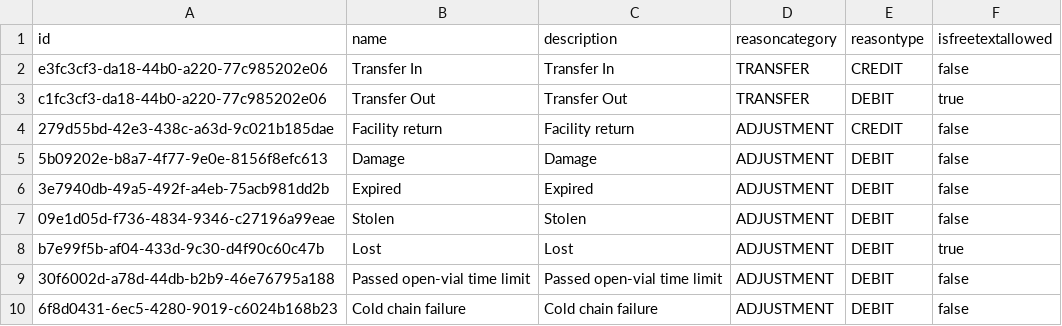
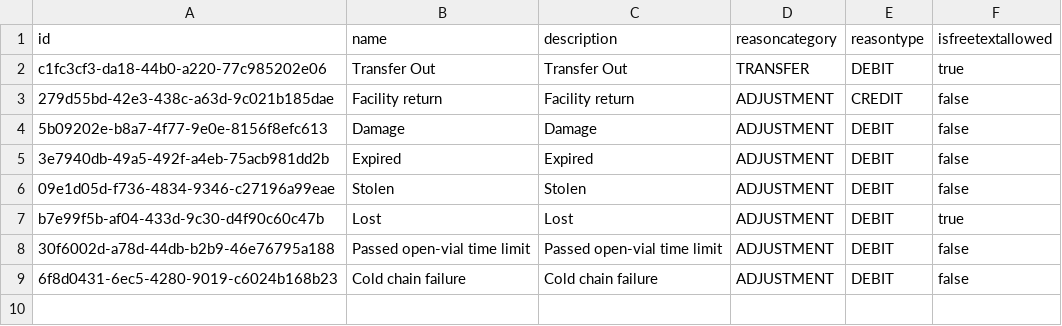
Before and after one commit to OpenLMIS/openlmis-stockmanagement, a CSV file: src/main/resources/db/demo-data/stockmanagement.stock_card_line_item_reasons.csv, drawn as a sheet.

Commit message:
OLMIS-5569: Moved reason TRANSFER_IN from demo data to bootstrap data

```diff
--- a/src/main/resources/db/demo-data/stockmanagement.stock_card_line_item_reasons.csv
+++ b/src/main/resources/db/demo-data/stockmanagement.stock_card_line_item_reasons.csv
@@ -1,3 +1,2 @@
 id,name,description,reasoncategory,reasontype,isfreetextallowed
-e3fc3cf3-da18-44b0-a220-77c985202e06,Transfer In,Transfer In,TRANSFER,CREDIT,false
 c1fc3cf3-da18-44b0-a220-77c985202e06,Transfer Out,Transfer Out,TRANSFER,DEBIT,true
```
Also changed, not shown: 2 other files.
